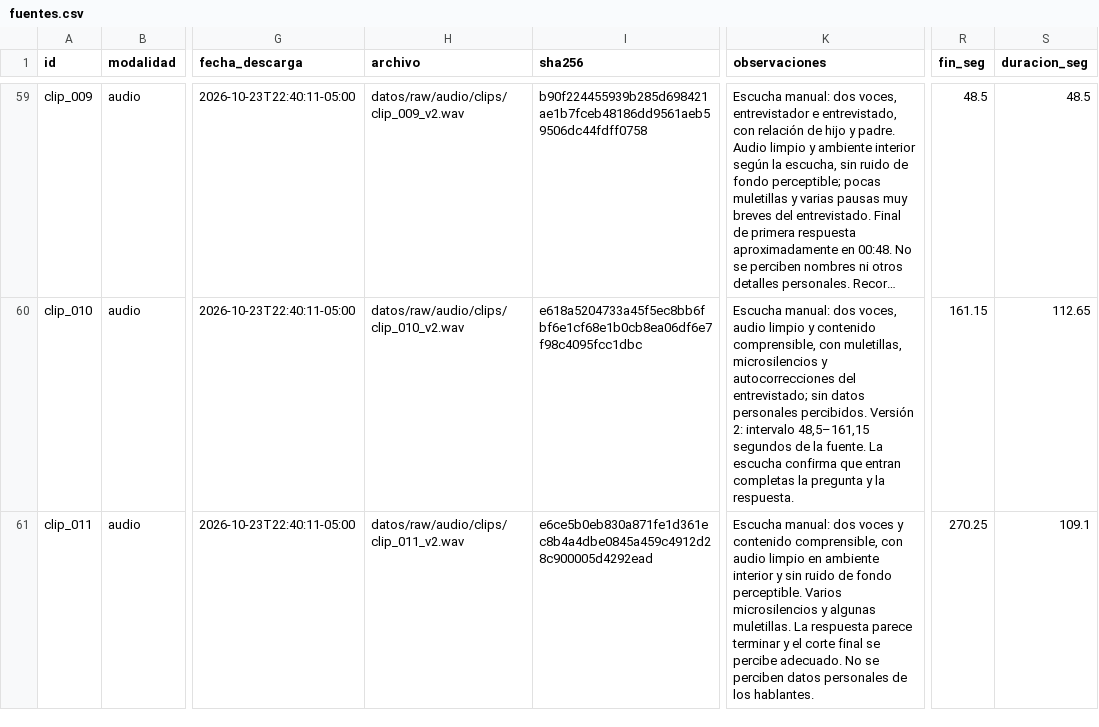
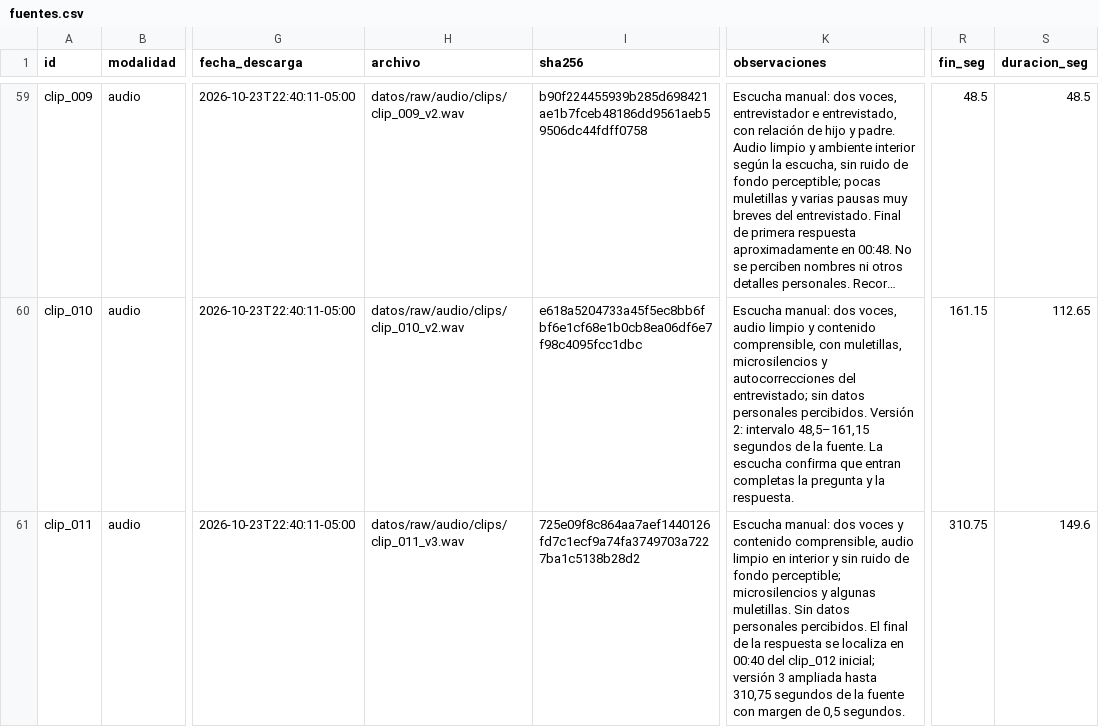
Before and after one commit to bocchienjoyer/python_intermedio, a CSV file: tarea_2/datos/fuentes.csv, drawn as a sheet; only a part is shown, gaps mark what is left out; long unchanged cells end in …; the diff covers the shown part only; the diff names each change by its address in the sheet, - before the commit and + after, or states it on an @@ line.

Commit message:
data: revisar continuidad y ajustar clips once y doce

```diff
--- a/tarea_2/datos/fuentes.csv
+++ b/tarea_2/datos/fuentes.csv
-H61 (archivo): datos/raw/audio/clips/clip_011_v2.wav
+H61 (archivo): datos/raw/audio/clips/clip_011_v3.wav
-I61 (sha256): e6ce5b0eb830a871fe1d361ec8b4a4dbe0845a459c4912d28c900005d4292ead
+I61 (sha256): 725e09f8c864aa7aef1440126fd7c1ecf9a74fa3749703a7227ba1c5138b28d2
-K61 (observaciones): …contenido comprensible, con audio limpio en ambiente interior y sin ruido de fondo perceptible. Varios microsilencios y algunas muletillas. La respuesta parece terminar y el corte final se percibe adecuado. No se perciben datos personales de los hablantes.
+K61 (observaciones): …contenido comprensible, audio limpio en interior y sin ruido de fondo perceptible; microsilencios y algunas muletillas. Sin datos personales percibidos. El final de la respuesta se localiza en 00:40 del clip_012 inicial; versión 3 ampliada hasta 310,75 segundos de la fuente con margen de 0,5 segundos.
-R61 (fin_seg): 270.25
+R61 (fin_seg): 310.75
-S61 (duracion_seg): 109.1
+S61 (duracion_seg): 149.6
```
Also changed, not shown: 6 edited cells elsewhere in this file, tarea_2/datos/transcripciones.csv, 1 other file.
